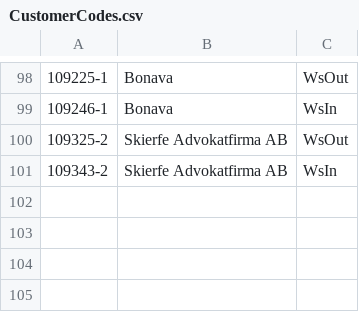
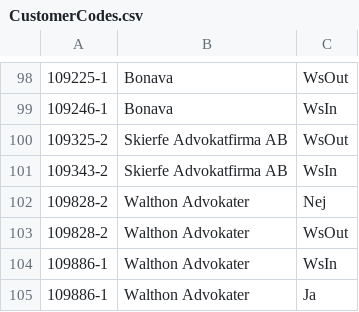
Before and after one commit to Etrisa/AutoMate-Agresso, a CSV file: CustomerCodes.csv, drawn as a sheet; only a part is shown, gaps mark what is left out.

Commit message:
cc update

```diff
--- a/CustomerCodes.csv
+++ b/CustomerCodes.csv
@@ -101 +101,5 @@
 109343-2,Skierfe Advokatfirma AB,WsIn
+109828-2,Walthon Advokater,Nej
+109828-2,Walthon Advokater,WsOut
+109886-1,Walthon Advokater,WsIn
+109886-1,Walthon Advokater,Ja
```
